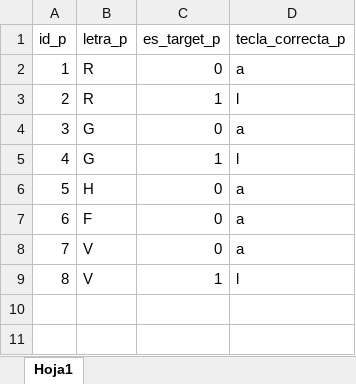
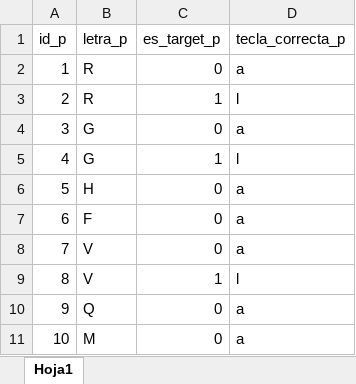
Before and after one commit to mlandaf/taller_3_memoria, an Excel workbook: conditions/practica/condiciones_practica_1back.xlsx, sheet Hoja1, drawn as a sheet; values as stored, in another font and other column widths than the file's, no borders; the diff names each change by its address in the sheet, - before the commit and + after, or states it on an @@ line.

```diff
--- a/conditions/practica/condiciones_practica_1back.xlsx (sheet Hoja1)
+++ b/conditions/practica/condiciones_practica_1back.xlsx (sheet Hoja1)
+row 10: 9 | Q | 0 | a
+row 11: 10 | M | 0 | a
```
Also changed, not shown: conditions/experimental/condiciones_experimental_1back.xlsx, conditions/experimental/condiciones_experimental_2back.xlsx, 10 other files.
